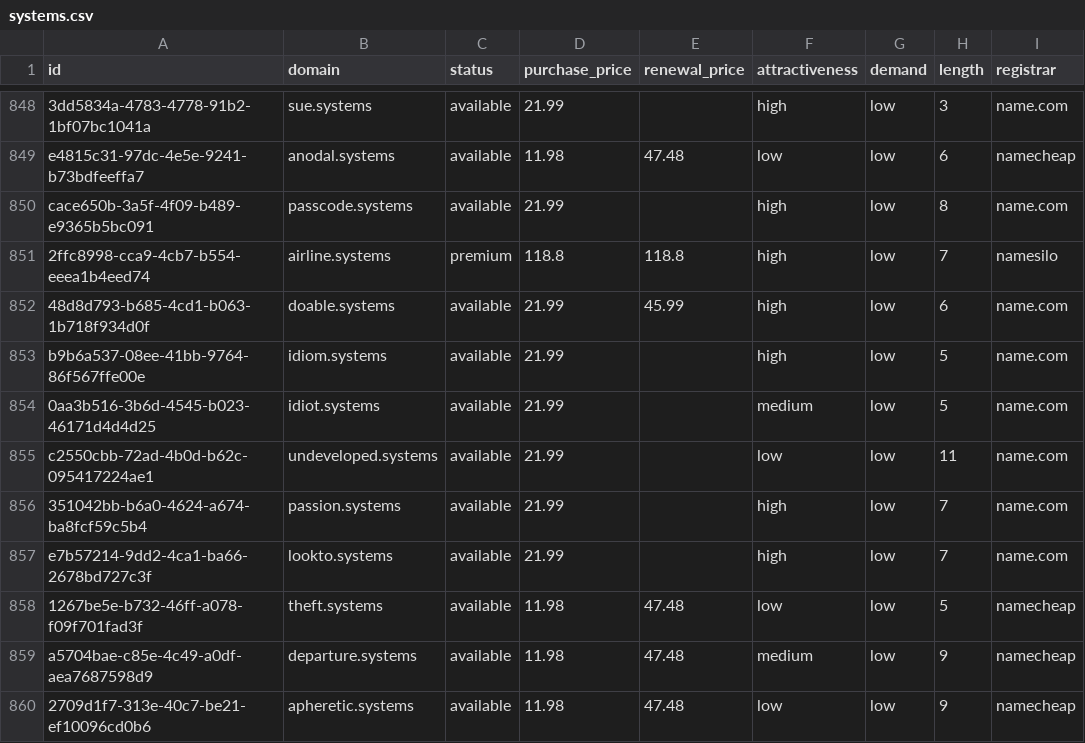
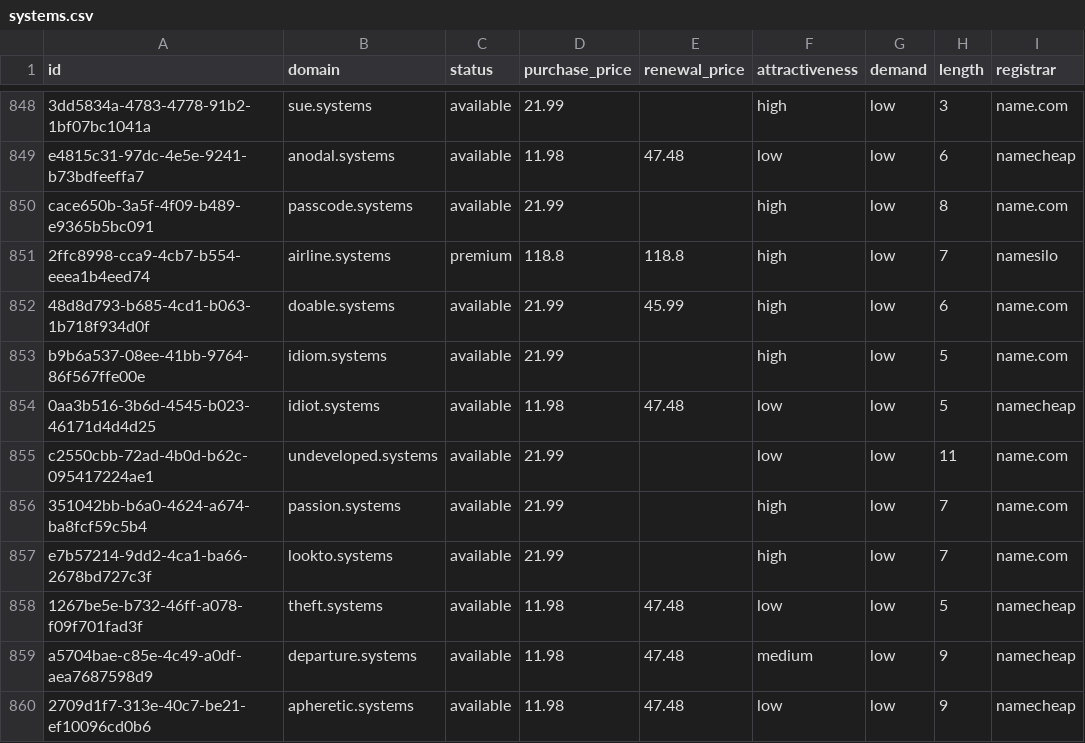
Before and after one commit to UniqueDomains/systems-oneword-domains, a CSV file: systems.csv, drawn as a sheet; only a part is shown, gaps mark what is left out; the diff names each change by its address in the sheet, - before the commit and + after, or states it on an @@ line.

Commit message:
Domains update

```diff
--- a/systems.csv
+++ b/systems.csv
-D854 (purchase_price): 21.99
+D854 (purchase_price): 11.98
-E854 (renewal_price): (empty)
+E854 (renewal_price): 47.48
-F854 (attractiveness): medium
+F854 (attractiveness): low
-I854 (registrar): name.com
+I854 (registrar): namecheap
```
Also changed, not shown: 4 other files.
